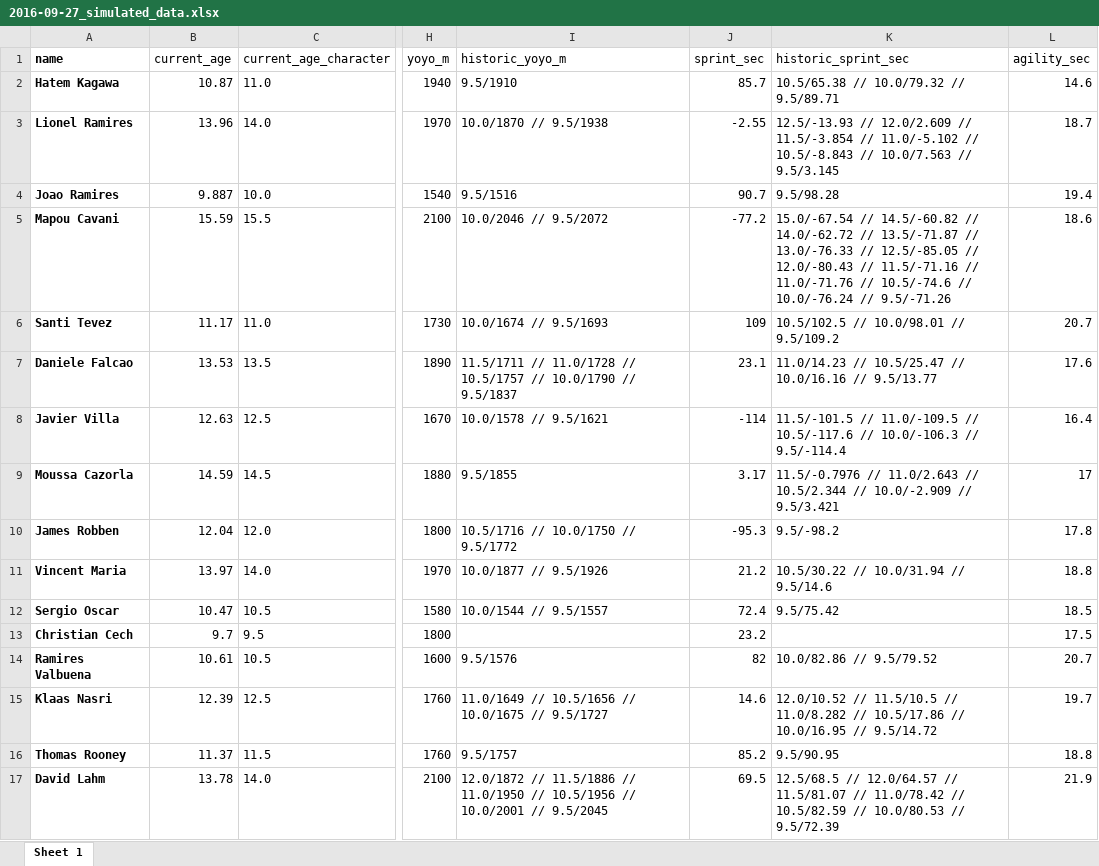
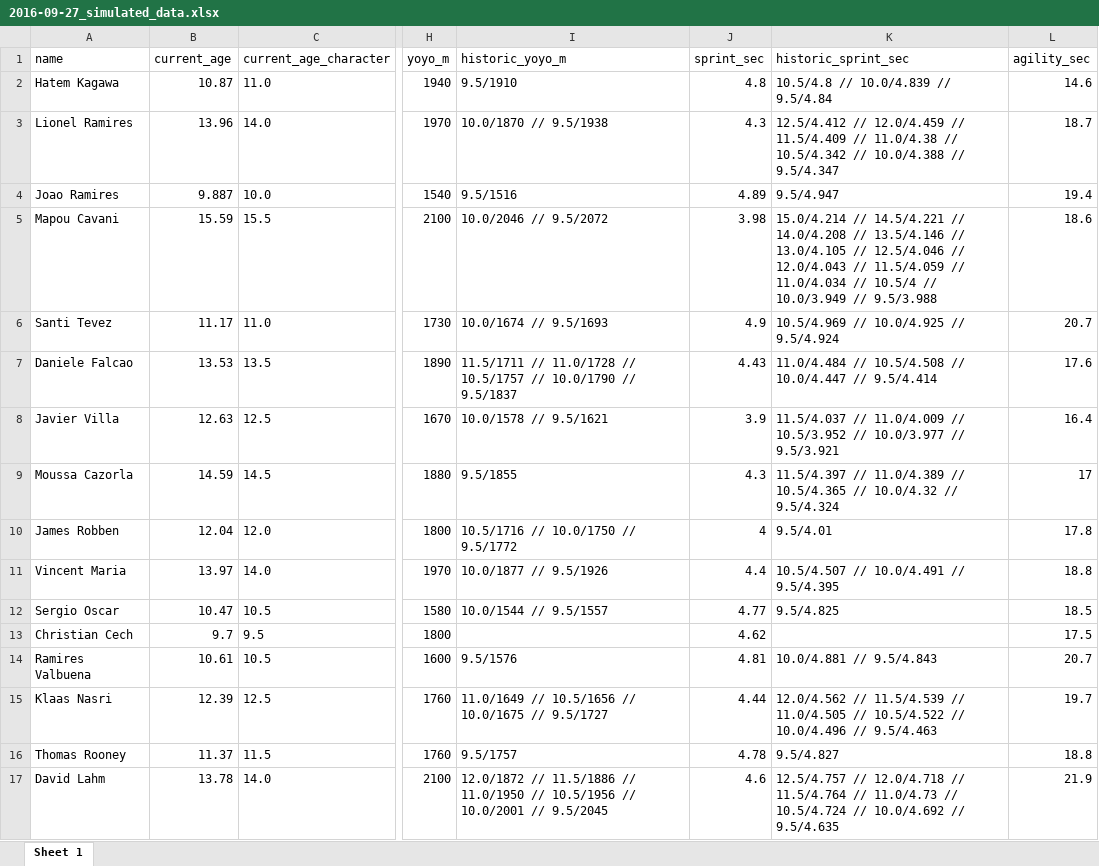
Before and after one commit to jojacobsen/talentsoftomorrow, an Excel workbook: R_scripts/bio_age/2016-09-27_simulated_data.xlsx, sheet Sheet 1, drawn as a sheet; only a part is shown, gaps mark what is left out; values as stored, in another font and other column widths than the file's, no borders; the diff covers the shown part only; the diff names each change by its address in the sheet, - before the commit and + after, or states it on an @@ line.

Commit message:
update sprint

```diff
--- a/R_scripts/bio_age/2016-09-27_simulated_data.xlsx (sheet Sheet 1)
+++ b/R_scripts/bio_age/2016-09-27_simulated_data.xlsx (sheet Sheet 1)
-A1:A17 bold: on
+A1:A17 bold: off
-J2 (sprint_sec): 85.7
+J2 (sprint_sec): 4.8
-K2 (historic_sprint_sec): 10.5/65.38 // 10.0/79.32 // 9.5/89.71
+K2 (historic_sprint_sec): 10.5/4.8 // 10.0/4.839 // 9.5/4.84
-J3 (sprint_sec): -2.55
+J3 (sprint_sec): 4.3
-K3 (historic_sprint_sec): 12.5/-13.93 // 12.0/2.609 // 11.5/-3.854 // 11.0/-5.102 // 10.5/-8.843 // 10.0/7.563 // 9.5/3.145
+K3 (historic_sprint_sec): 12.5/4.412 // 12.0/4.459 // 11.5/4.409 // 11.0/4.38 // 10.5/4.342 // 10.0/4.388 // 9.5/4.347
-J4 (sprint_sec): 90.7
+J4 (sprint_sec): 4.89
-K4 (historic_sprint_sec): 9.5/98.28
+K4 (historic_sprint_sec): 9.5/4.947
-J5 (sprint_sec): -77.2
+J5 (sprint_sec): 3.98
-K5 (historic_sprint_sec): 15.0/-67.54 // 14.5/-60.82 // 14.0/-62.72 // 13.5/-71.87 // 13.0/-76.33 // 12.5/-85.05 // 12.0/-80.43 // 11.5/-71.16 // 11.0/-71.76 // 10.5/-74.6 // 10.0/-76.24 // 9.5/-71.26
+K5 (historic_sprint_sec): 15.0/4.214 // 14.5/4.221 // 14.0/4.208 // 13.5/4.146 // 13.0/4.105 // 12.5/4.046 // 12.0/4.043 // 11.5/4.059 // 11.0/4.034 // 10.5/4 // 10.0/3.949 // 9.5/3.988
-J6 (sprint_sec): 109
+J6 (sprint_sec): 4.9
-K6 (historic_sprint_sec): 10.5/102.5 // 10.0/98.01 // 9.5/109.2
+K6 (historic_sprint_sec): 10.5/4.969 // 10.0/4.925 // 9.5/4.924
-J7 (sprint_sec): 23.1
+J7 (sprint_sec): 4.43
-K7 (historic_sprint_sec): 11.0/14.23 // 10.5/25.47 // 10.0/16.16 // 9.5/13.77
+K7 (historic_sprint_sec): 11.0/4.484 // 10.5/4.508 // 10.0/4.447 // 9.5/4.414
-J8 (sprint_sec): -114
+J8 (sprint_sec): 3.9
-K8 (historic_sprint_sec): 11.5/-101.5 // 11.0/-109.5 // 10.5/-117.6 // 10.0/-106.3 // 9.5/-114.4
+K8 (historic_sprint_sec): 11.5/4.037 // 11.0/4.009 // 10.5/3.952 // 10.0/3.977 // 9.5/3.921
-J9 (sprint_sec): 3.17
+J9 (sprint_sec): 4.3
-K9 (historic_sprint_sec): 11.5/-0.7976 // 11.0/2.643 // 10.5/2.344 // 10.0/-2.909 // 9.5/3.421
+K9 (historic_sprint_sec): 11.5/4.397 // 11.0/4.389 // 10.5/4.365 // 10.0/4.32 // 9.5/4.324
-J10 (sprint_sec): -95.3
+J10 (sprint_sec): 4
-K10 (historic_sprint_sec): 9.5/-98.2
+K10 (historic_sprint_sec): 9.5/4.01
-J11 (sprint_sec): 21.2
+J11 (sprint_sec): 4.4
-K11 (historic_sprint_sec): 10.5/30.22 // 10.0/31.94 // 9.5/14.6
+K11 (historic_sprint_sec): 10.5/4.507 // 10.0/4.491 // 9.5/4.395
-J12 (sprint_sec): 72.4
+J12 (sprint_sec): 4.77
-K12 (historic_sprint_sec): 9.5/75.42
+K12 (historic_sprint_sec): 9.5/4.825
-J13 (sprint_sec): 23.2
+J13 (sprint_sec): 4.62
-J14 (sprint_sec): 82
+J14 (sprint_sec): 4.81
-K14 (historic_sprint_sec): 10.0/82.86 // 9.5/79.52
+K14 (historic_sprint_sec): 10.0/4.881 // 9.5/4.843
-J15 (sprint_sec): 14.6
+J15 (sprint_sec): 4.44
-K15 (historic_sprint_sec): 12.0/10.52 // 11.5/10.5 // 11.0/8.282 // 10.5/17.86 // 10.0/16.95 // 9.5/14.72
+K15 (historic_sprint_sec): 12.0/4.562 // 11.5/4.539 // 11.0/4.505 // 10.5/4.522 // 10.0/4.496 // 9.5/4.463
-J16 (sprint_sec): 85.2
+J16 (sprint_sec): 4.78
-K16 (historic_sprint_sec): 9.5/90.95
+K16 (historic_sprint_sec): 9.5/4.827
-J17 (sprint_sec): 69.5
+J17 (sprint_sec): 4.6
-K17 (historic_sprint_sec): 12.5/68.5 // 12.0/64.57 // 11.5/81.07 // 11.0/78.42 // 10.5/82.59 // 10.0/80.53 // 9.5/72.39
+K17 (historic_sprint_sec): 12.5/4.757 // 12.0/4.718 // 11.5/4.764 // 11.0/4.73 // 10.5/4.724 // 10.0/4.692 // 9.5/4.635
```
Also changed, not shown: 654 edited cells and cell formats elsewhere in this sheet, 1 other file.
